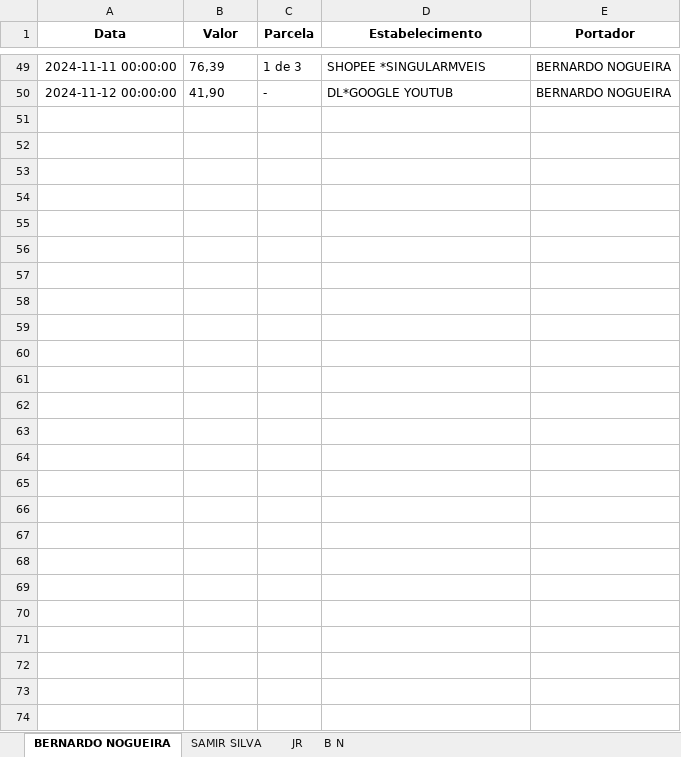
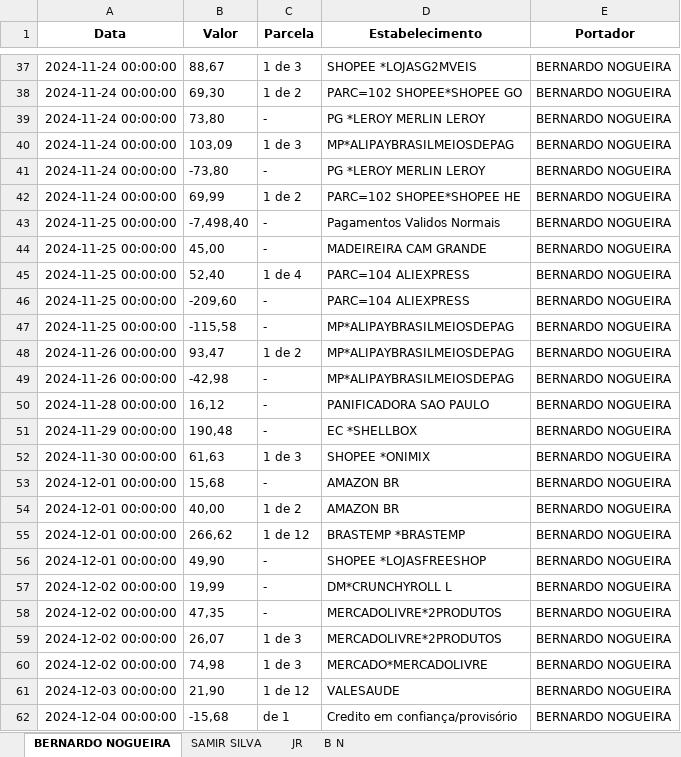
Before and after one commit to bernardonogueira8/cartao_rico, an Excel workbook: saida_streamlit.xlsx, sheet BERNARDO NOGUEIRA, drawn as a sheet; only a part is shown, gaps mark what is left out; values as stored, in another font and other column widths than the file's, no borders; addresses are those after the commit; the diff covers the shown part only; the diff names each change by its address in the sheet, - before the commit and + after, or states it on an @@ line.

```diff
--- a/saida_streamlit.xlsx (sheet BERNARDO NOGUEIRA)
+++ b/saida_streamlit.xlsx (sheet BERNARDO NOGUEIRA)
-A37 (Data): 2024-11-11 00:00:00
+A37 (Data): 2024-11-24 00:00:00
-B37 (Valor): 76,39
+B37 (Valor): 88,67
-D37 (Estabelecimento): SHOPEE *SINGULARMVEIS
+D37 (Estabelecimento): SHOPEE *LOJASG2MVEIS
+row 38: 2024-11-24 00:00:00 | 69,30 | 1 de 2 | PARC=102 SHOPEE*SHOPEE GO | BERNARDO NOGUEIRA
+row 39: 2024-11-24 00:00:00 | 73,80 | - | PG *LEROY MERLIN LEROY | BERNARDO NOGUEIRA
+row 40: 2024-11-24 00:00:00 | 103,09 | 1 de 3 | MP*ALIPAYBRASILMEIOSDEPAG | BERNARDO NOGUEIRA
+row 41: 2024-11-24 00:00:00 | -73,80 | - | PG *LEROY MERLIN LEROY | BERNARDO NOGUEIRA
+row 42: 2024-11-24 00:00:00 | 69,99 | 1 de 2 | PARC=102 SHOPEE*SHOPEE HE | BERNARDO NOGUEIRA
+row 43: 2024-11-25 00:00:00 | -7,498,40 | - | Pagamentos Validos Normais | BERNARDO NOGUEIRA
+row 44: 2024-11-25 00:00:00 | 45,00 | - | MADEIREIRA CAM GRANDE | BERNARDO NOGUEIRA
+row 45: 2024-11-25 00:00:00 | 52,40 | 1 de 4 | PARC=104 ALIEXPRESS | BERNARDO NOGUEIRA
+row 46: 2024-11-25 00:00:00 | -209,60 | - | PARC=104 ALIEXPRESS | BERNARDO NOGUEIRA
+row 47: 2024-11-25 00:00:00 | -115,58 | - | MP*ALIPAYBRASILMEIOSDEPAG | BERNARDO NOGUEIRA
+row 48: 2024-11-26 00:00:00 | 93,47 | 1 de 2 | MP*ALIPAYBRASILMEIOSDEPAG | BERNARDO NOGUEIRA
+row 49: 2024-11-26 00:00:00 | -42,98 | - | MP*ALIPAYBRASILMEIOSDEPAG | BERNARDO NOGUEIRA
+row 50: 2024-11-28 00:00:00 | 16,12 | - | PANIFICADORA SAO PAULO | BERNARDO NOGUEIRA
-A51 (Data): 2024-11-12 00:00:00
+A51 (Data): 2024-11-29 00:00:00
-B51 (Valor): 41,90
+B51 (Valor): 190,48
-D51 (Estabelecimento): DL*GOOGLE YOUTUB
+D51 (Estabelecimento): EC *SHELLBOX
+row 52: 2024-11-30 00:00:00 | 61,63 | 1 de 3 | SHOPEE *ONIMIX | BERNARDO NOGUEIRA
+row 53: 2024-12-01 00:00:00 | 15,68 | - | AMAZON BR | BERNARDO NOGUEIRA
+row 54: 2024-12-01 00:00:00 | 40,00 | 1 de 2 | AMAZON BR | BERNARDO NOGUEIRA
+row 55: 2024-12-01 00:00:00 | 266,62 | 1 de 12 | BRASTEMP *BRASTEMP | BERNARDO NOGUEIRA
+row 56: 2024-12-01 00:00:00 | 49,90 | - | SHOPEE *LOJASFREESHOP | BERNARDO NOGUEIRA
+row 57: 2024-12-02 00:00:00 | 19,99 | - | DM*CRUNCHYROLL L | BERNARDO NOGUEIRA
+row 58: 2024-12-02 00:00:00 | 47,35 | - | MERCADOLIVRE*2PRODUTOS | BERNARDO NOGUEIRA
+row 59: 2024-12-02 00:00:00 | 26,07 | 1 de 3 | MERCADOLIVRE*2PRODUTOS | BERNARDO NOGUEIRA
+row 60: 2024-12-02 00:00:00 | 74,98 | 1 de 3 | MERCADO*MERCADOLIVRE | BERNARDO NOGUEIRA
+row 61: 2024-12-03 00:00:00 | 21,90 | 1 de 12 | VALESAUDE | BERNARDO NOGUEIRA
+row 62: 2024-12-04 00:00:00 | -15,68 | de 1 | Credito em confiança/provisório | BERNARDO NOGUEIRA
```
Also changed, not shown: 20 added rows, 32 removed rows and 18 edited cells elsewhere in this sheet, sheet JR, sheet SAMIR SILVA, sheet B N.
